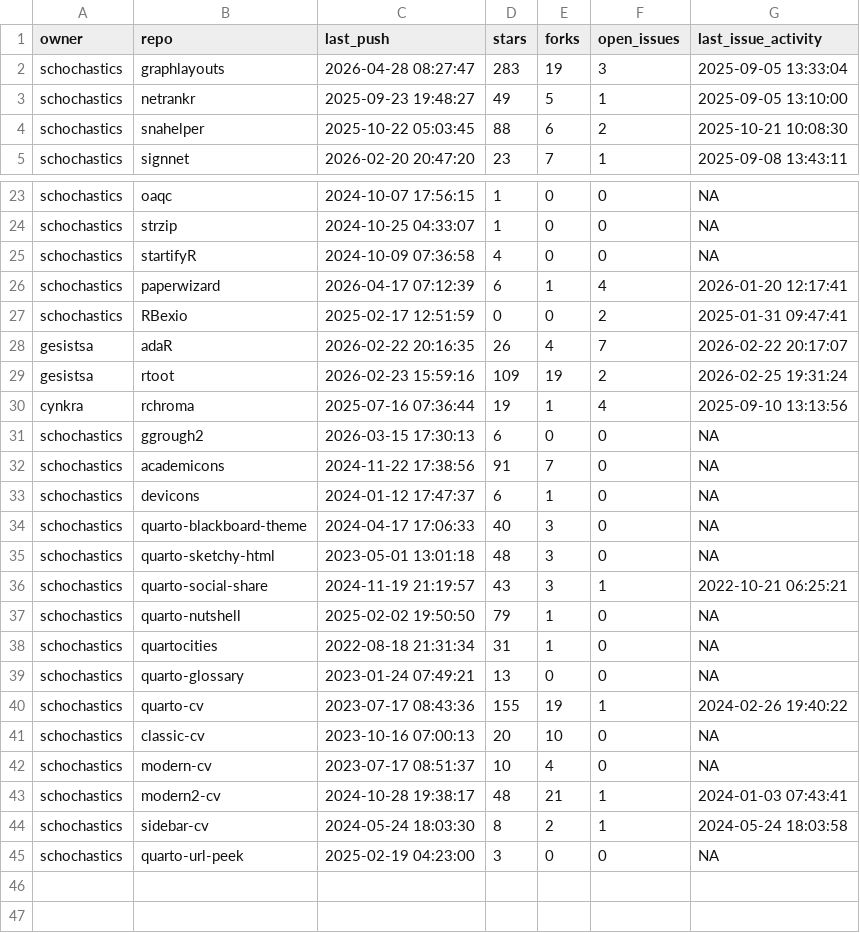
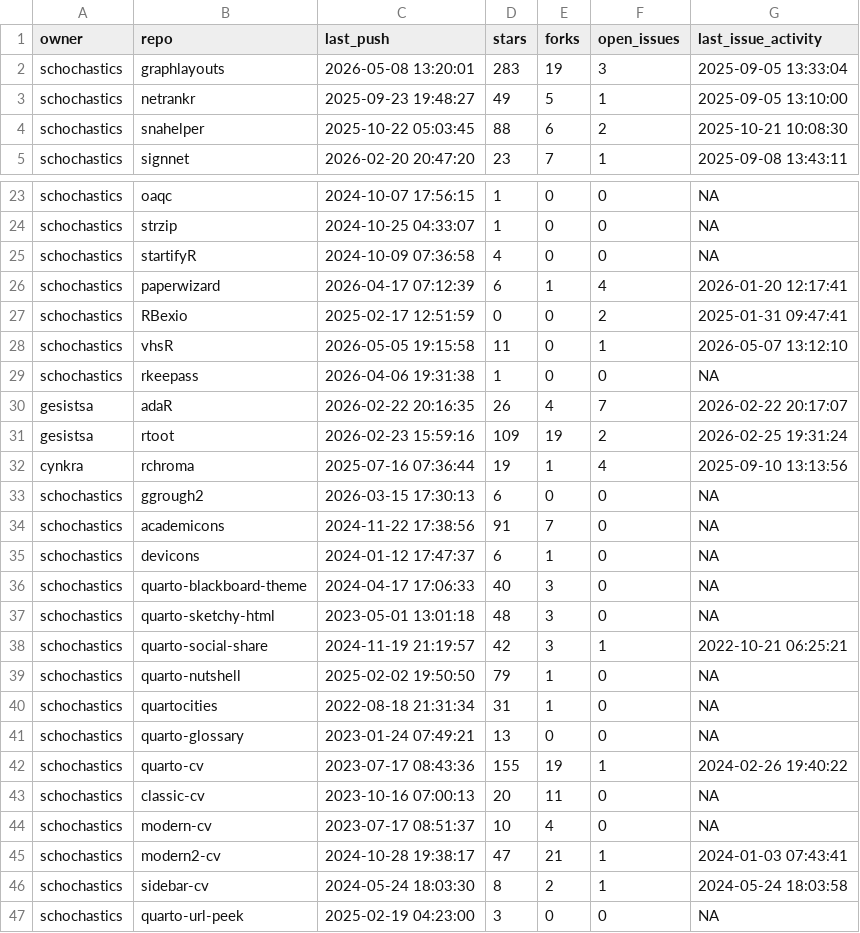
Before and after one commit to schochastics/gh-dashboard, a CSV file: last_week.csv, drawn as a sheet; only a part is shown, gaps mark what is left out.

```diff
--- a/last_week.csv
+++ b/last_week.csv
@@ -1,3 +1,3 @@
 "owner","repo","last_push","stars","forks","open_issues","last_issue_activity"
-"schochastics","graphlayouts","2026-04-28 08:27:47",283,19,3,"2025-09-05 13:33:04"
+"schochastics","graphlayouts","2026-05-08 13:20:01",283,19,3,"2025-09-05 13:33:04"
 "schochastics","netrankr","2025-09-23 19:48:27",49,5,1,"2025-09-05 13:10:00"
@@ -27,2 +27,4 @@
 "schochastics","RBexio","2025-02-17 12:51:59",0,0,2,"2025-01-31 09:47:41"
+"schochastics","vhsR","2026-05-05 19:15:58",11,0,1,"2026-05-07 13:12:10"
+"schochastics","rkeepass","2026-04-06 19:31:38",1,0,0,NA
 "gesistsa","adaR","2026-02-22 20:16:35",26,4,7,"2026-02-22 20:17:07"
@@ -35,3 +37,3 @@
 "schochastics","quarto-sketchy-html","2023-05-01 13:01:18",48,3,0,NA
-"schochastics","quarto-social-share","2024-11-19 21:19:57",43,3,1,"2022-10-21 06:25:21"
+"schochastics","quarto-social-share","2024-11-19 21:19:57",42,3,1,"2022-10-21 06:25:21"
 "schochastics","quarto-nutshell","2025-02-02 19:50:50",79,1,0,NA
@@ -40,5 +42,5 @@
 "schochastics","quarto-cv","2023-07-17 08:43:36",155,19,1,"2024-02-26 19:40:22"
-"schochastics","classic-cv","2023-10-16 07:00:13",20,10,0,NA
+"schochastics","classic-cv","2023-10-16 07:00:13",20,11,0,NA
 "schochastics","modern-cv","2023-07-17 08:51:37",10,4,0,NA
-"schochastics","modern2-cv","2024-10-28 19:38:17",48,21,1,"2024-01-03 07:43:41"
+"schochastics","modern2-cv","2024-10-28 19:38:17",47,21,1,"2024-01-03 07:43:41"
 "schochastics","sidebar-cv","2024-05-24 18:03:30",8,2,1,"2024-05-24 18:03:58"
```
Also changed, not shown: current_week.csv.
